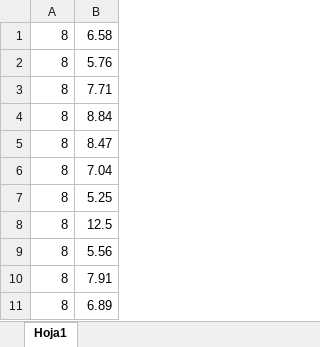
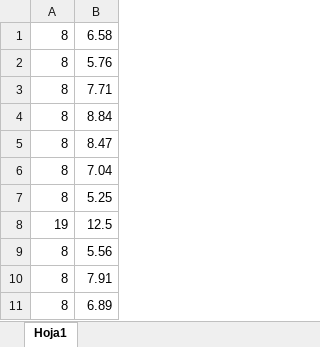
Before and after one commit to pabloggarc/cienciadedatos, an Excel workbook: Práctica 2/Memoria/data/conj4.xlsx, sheet Hoja1, drawn as a sheet; values as stored, in another font and other column widths than the file's, no borders; the diff names each change by its address in the sheet, - before the commit and + after, or states it on an @@ line.

```diff
--- a/Práctica 2/Memoria/data/conj4.xlsx (sheet Hoja1)
+++ b/Práctica 2/Memoria/data/conj4.xlsx (sheet Hoja1)
-A8: 8
+A8: 19
```
Also changed, not shown: 50 other files.
